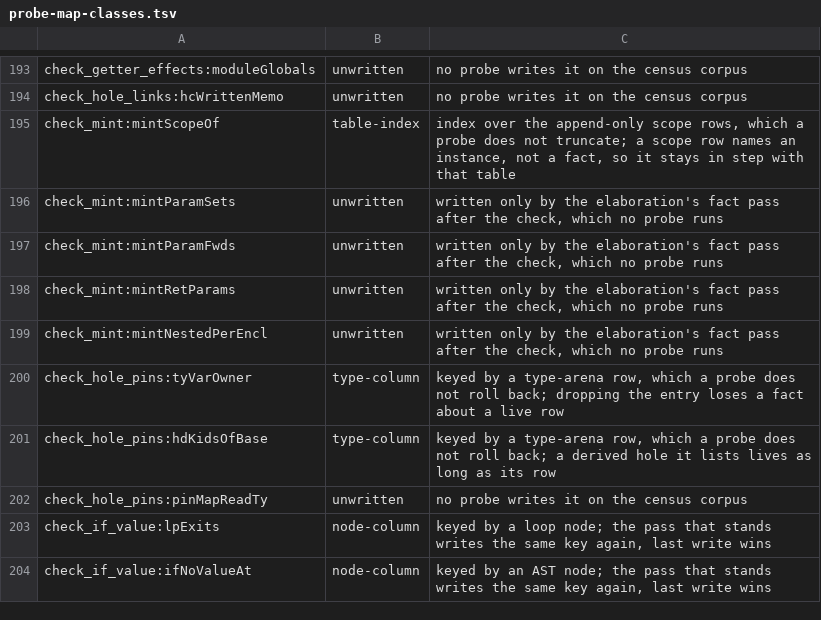
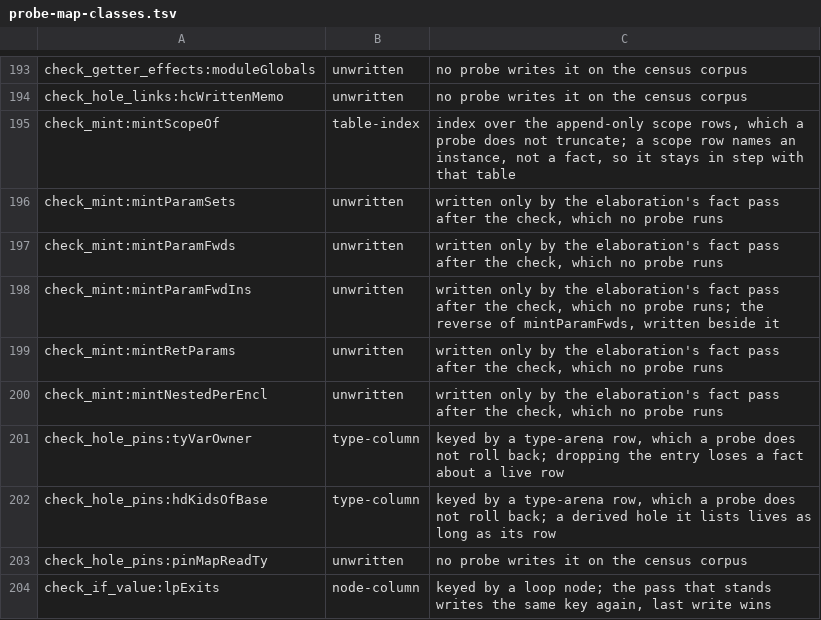
Before and after one commit to voces/vl, a TSV file: scripts/probe-map-classes.tsv, drawn as a sheet; only a part is shown, gaps mark what is left out; the shorter side is filled out with more unchanged rows; the diff names each change by its address in the sheet, - before the commit and + after, or states it on an @@ line.

```diff
--- a/scripts/probe-map-classes.tsv
+++ b/scripts/probe-map-classes.tsv
+row 198: check_mint:mintParamFwdIns | unwritten | written only by the elaboration's fact pass after the check, which no probe runs; the reverse of mintParamFwds, written beside it
```
Also changed, not shown: 6 other files.
